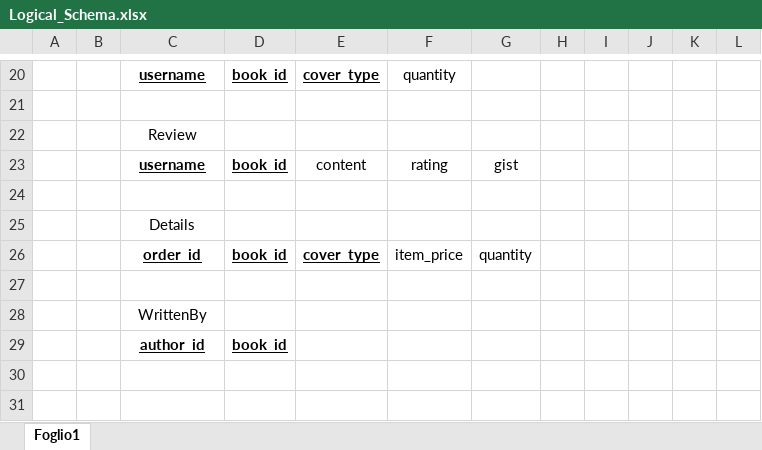
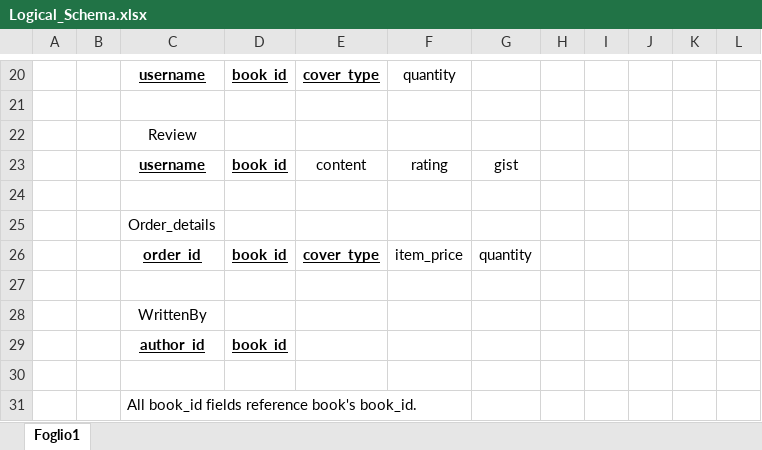
Before and after one commit to carmine-alberto/bookaholic, an Excel workbook: docs/Logical_Schema.xlsx, sheet Foglio1, drawn as a sheet; only a part is shown, gaps mark what is left out; values as stored, in another font and other column widths than the file's, no borders; charts and pictures not drawn; the diff names each change by its address in the sheet, - before the commit and + after, or states it on an @@ line.

Commit message:
Fix bug in Author.js, rename Details to Order_details, add .csv files to populate the database (only events left).

```diff
--- a/docs/Logical_Schema.xlsx (sheet Foglio1)
+++ b/docs/Logical_Schema.xlsx (sheet Foglio1)
-C25: Details
+C25: Order_details
+row 30: (empty)
+row 31:  |  | All book_id fields reference book's book_id.
```
Also changed, not shown: 11 other files.
